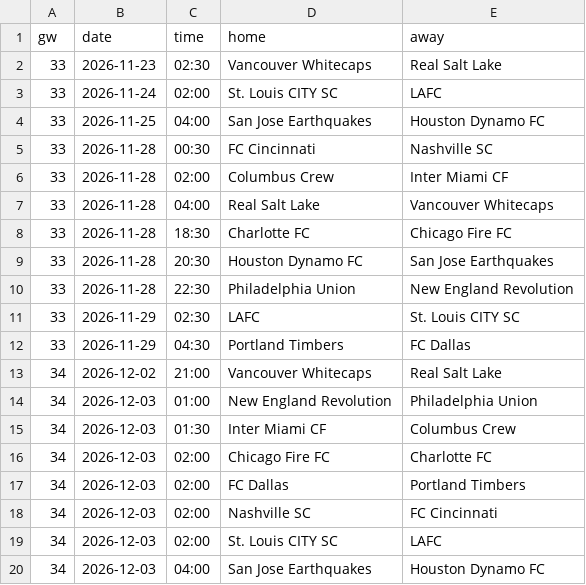
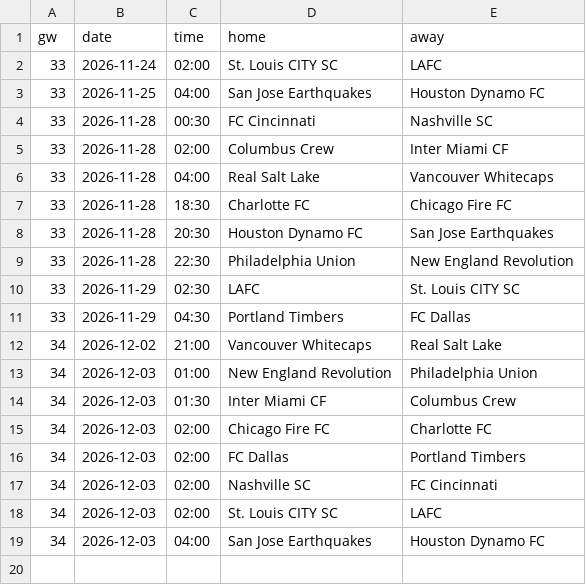
Before and after one commit to L1nu-X/open-matchday, a CSV file: data/USA_1_mls/fixtures_2627.csv, drawn as a sheet.

```diff
--- a/data/USA_1_mls/fixtures_2627.csv
+++ b/data/USA_1_mls/fixtures_2627.csv
@@ -1,3 +1,2 @@
 gw,date,time,home,away
-33,2026-11-23,02:30,Vancouver Whitecaps,Real Salt Lake
 33,2026-11-24,02:00,St. Louis CITY SC,LAFC
```
Also changed, not shown: data/ARG_1_liga-profesional/results_2627.csv, data/ARG_2_primera-nacional/fixtures_2627.csv, 6 other files.
